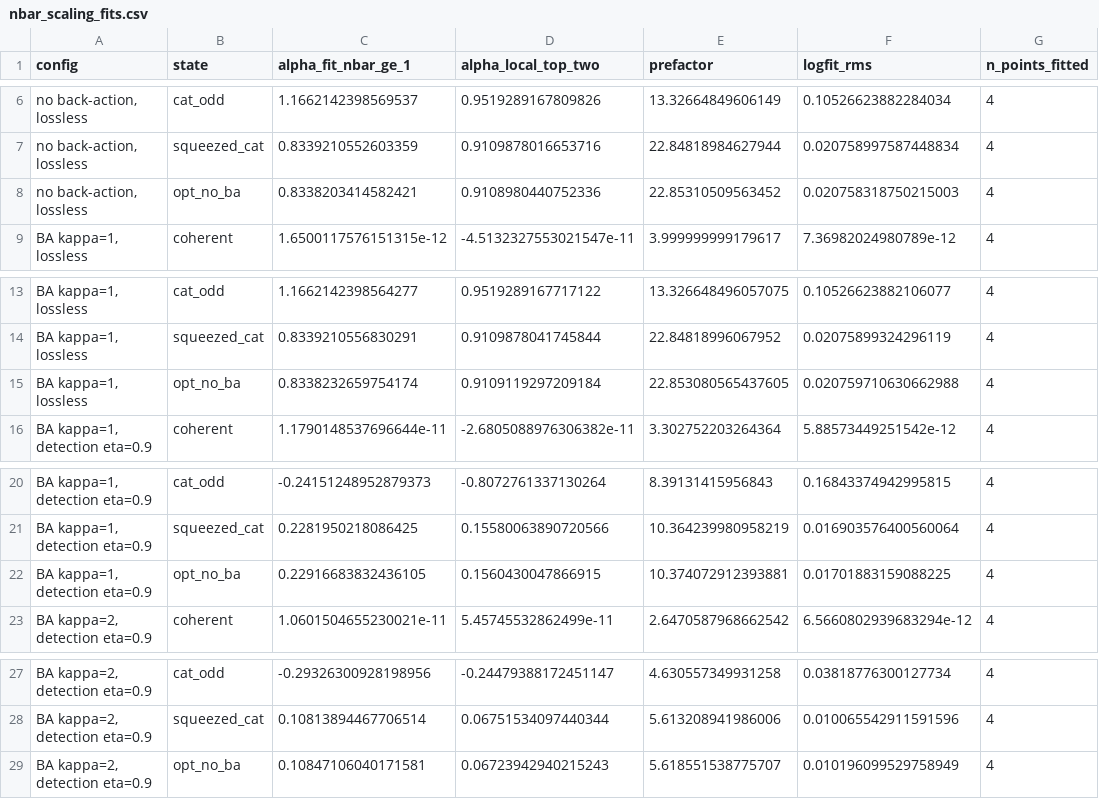
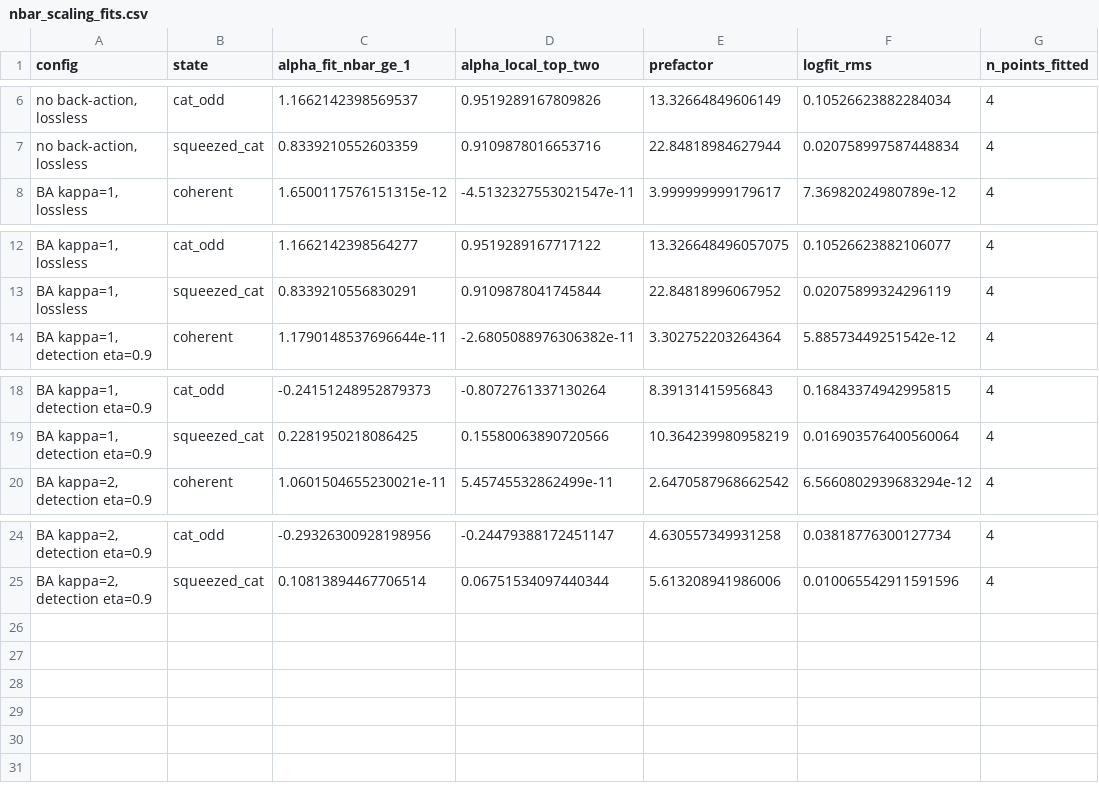
Before and after one commit to zilanxiong/LIGO-backaction-simulation, a CSV file: backaction-qfi/results/nbar_scaling_fits.csv, drawn as a sheet; only a part is shown, gaps mark what is left out.

```diff
--- a/backaction-qfi/results/nbar_scaling_fits.csv
+++ b/backaction-qfi/results/nbar_scaling_fits.csv
@@ -7,3 +7,2 @@ config,state,alpha_fit_nbar_ge_1,alpha_local_top_two,prefactor,logfit_rms,n_poin
 "no back-action, lossless",squeezed_cat,0.8339210552603359,0.9109878016653716,22.84818984627944,0.020758997587448834,4
-"no back-action, lossless",opt_no_ba,0.8338203414582421,0.9108980440752336,22.85310509563452,0.020758318750215003,4
 "BA kappa=1, lossless",coherent,1.6500117576151315e-12,-4.5132327553021547e-11,3.999999999179617,7.36982024980789e-12,4
@@ -14,3 +13,2 @@ config,state,alpha_fit_nbar_ge_1,alpha_local_top_two,prefactor,logfit_rms,n_poin
 "BA kappa=1, lossless",squeezed_cat,0.8339210556830291,0.9109878041745844,22.84818996067952,0.02075899324296119,4
-"BA kappa=1, lossless",opt_no_ba,0.8338232659754174,0.9109119297209184,22.853080565437605,0.020759710630662988,4
 "BA kappa=1, detection eta=0.9",coherent,1.1790148537696644e-11,-2.6805088976306382e-11,3.302752203264364,5.88573449251542e-12,4
@@ -21,3 +19,2 @@ config,state,alpha_fit_nbar_ge_1,alpha_local_top_two,prefactor,logfit_rms,n_poin
 "BA kappa=1, detection eta=0.9",squeezed_cat,0.2281950218086425,0.15580063890720566,10.364239980958219,0.016903576400560064,4
-"BA kappa=1, detection eta=0.9",opt_no_ba,0.22916683832436105,0.1560430047866915,10.374072912393881,0.01701883159088225,4
 "BA kappa=2, detection eta=0.9",coherent,1.0601504655230021e-11,5.45745532862499e-11,2.6470587968662542,6.5660802939683294e-12,4
@@ -28,2 +25 @@ config,state,alpha_fit_nbar_ge_1,alpha_local_top_two,prefactor,logfit_rms,n_poin
 "BA kappa=2, detection eta=0.9",squeezed_cat,0.10813894467706514,0.06751534097440344,5.613208941986006,0.010065542911591596,4
-"BA kappa=2, detection eta=0.9",opt_no_ba,0.10847106040171581,0.06723942940215243,5.618551538775707,0.010196099529758949,4
```
Also changed, not shown: backaction-qfi/results/nbar_scaling.csv, backaction-qfi/results/states_vs_kappa.csv, 25 other files.
